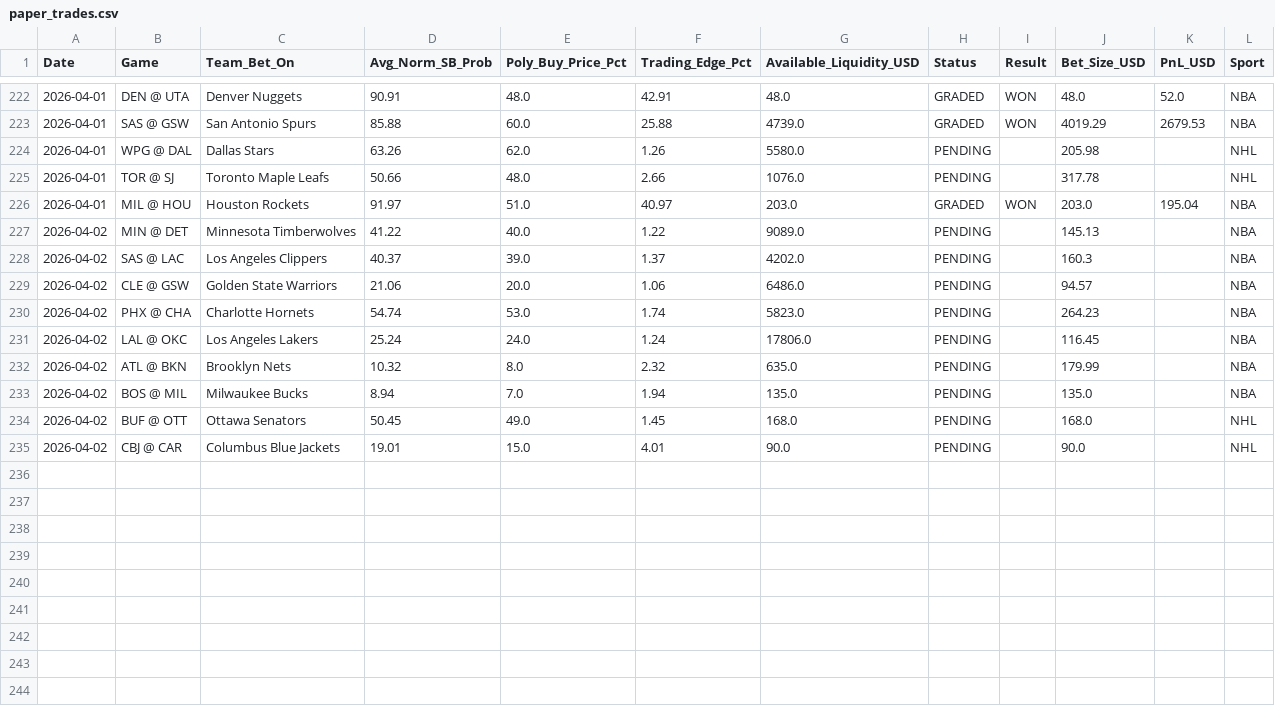
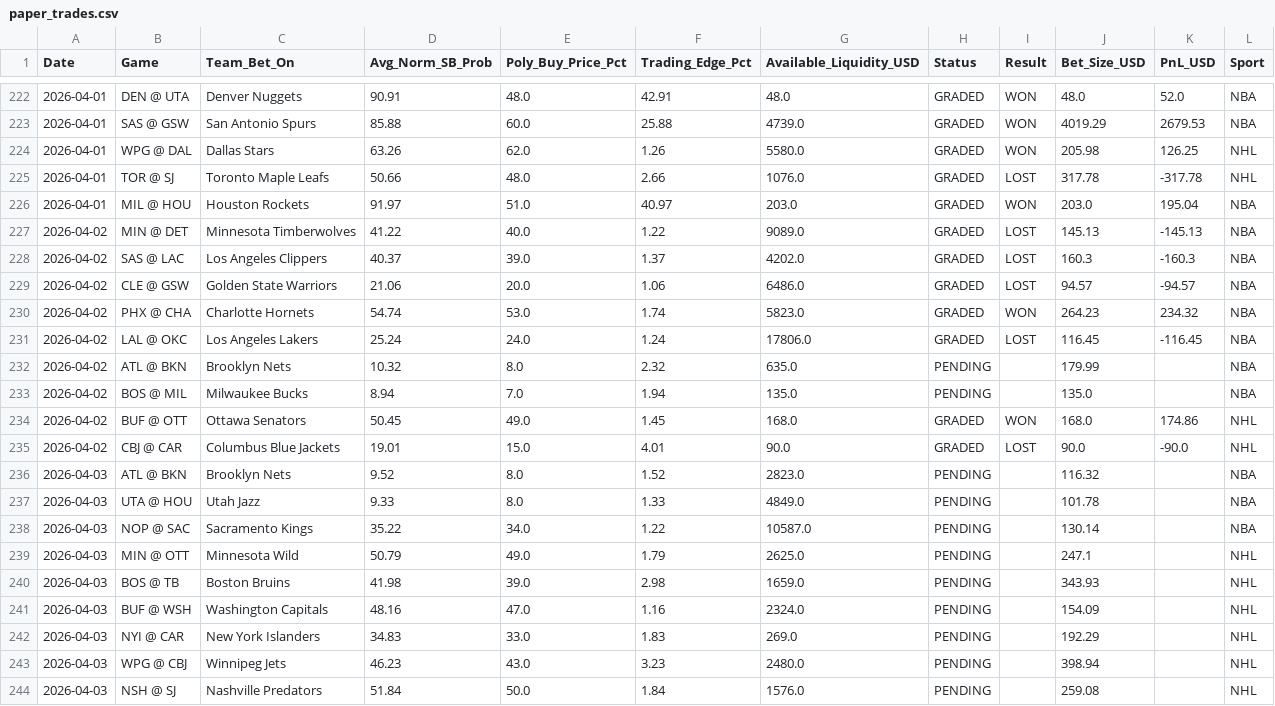
Before and after one commit to pmatorras/poly-bot, a CSV file: data/paper_trades.csv, drawn as a sheet; only a part is shown, gaps mark what is left out.

```diff
--- a/data/paper_trades.csv
+++ b/data/paper_trades.csv
@@ -223,13 +223,22 @@ Date,Game,Team_Bet_On,Avg_Norm_SB_Prob,Poly_Buy_Price_Pct,Trading_Edge_Pct,Avail
 2026-04-01,SAS @ GSW,San Antonio Spurs,85.88,60.0,25.88,4739.0,GRADED,WON,4019.29,2679.53,NBA
-2026-04-01,WPG @ DAL,Dallas Stars,63.26,62.0,1.26,5580.0,PENDING,,205.98,,NHL
-2026-04-01,TOR @ SJ,Toronto Maple Leafs,50.66,48.0,2.66,1076.0,PENDING,,317.78,,NHL
+2026-04-01,WPG @ DAL,Dallas Stars,63.26,62.0,1.26,5580.0,GRADED,WON,205.98,126.25,NHL
+2026-04-01,TOR @ SJ,Toronto Maple Leafs,50.66,48.0,2.66,1076.0,GRADED,LOST,317.78,-317.78,NHL
 2026-04-01,MIL @ HOU,Houston Rockets,91.97,51.0,40.97,203.0,GRADED,WON,203.0,195.04,NBA
-2026-04-02,MIN @ DET,Minnesota Timberwolves,41.22,40.0,1.22,9089.0,PENDING,,145.13,,NBA
-2026-04-02,SAS @ LAC,Los Angeles Clippers,40.37,39.0,1.37,4202.0,PENDING,,160.3,,NBA
-2026-04-02,CLE @ GSW,Golden State Warriors,21.06,20.0,1.06,6486.0,PENDING,,94.57,,NBA
-2026-04-02,PHX @ CHA,Charlotte Hornets,54.74,53.0,1.74,5823.0,PENDING,,264.23,,NBA
-2026-04-02,LAL @ OKC,Los Angeles Lakers,25.24,24.0,1.24,17806.0,PENDING,,116.45,,NBA
+2026-04-02,MIN @ DET,Minnesota Timberwolves,41.22,40.0,1.22,9089.0,GRADED,LOST,145.13,-145.13,NBA
+2026-04-02,SAS @ LAC,Los Angeles Clippers,40.37,39.0,1.37,4202.0,GRADED,LOST,160.3,-160.3,NBA
+2026-04-02,CLE @ GSW,Golden State Warriors,21.06,20.0,1.06,6486.0,GRADED,LOST,94.57,-94.57,NBA
+2026-04-02,PHX @ CHA,Charlotte Hornets,54.74,53.0,1.74,5823.0,GRADED,WON,264.23,234.32,NBA
+2026-04-02,LAL @ OKC,Los Angeles Lakers,25.24,24.0,1.24,17806.0,GRADED,LOST,116.45,-116.45,NBA
 2026-04-02,ATL @ BKN,Brooklyn Nets,10.32,8.0,2.32,635.0,PENDING,,179.99,,NBA
 2026-04-02,BOS @ MIL,Milwaukee Bucks,8.94,7.0,1.94,135.0,PENDING,,135.0,,NBA
-2026-04-02,BUF @ OTT,Ottawa Senators,50.45,49.0,1.45,168.0,PENDING,,168.0,,NHL
-2026-04-02,CBJ @ CAR,Columbus Blue Jackets,19.01,15.0,4.01,90.0,PENDING,,90.0,,NHL
+2026-04-02,BUF @ OTT,Ottawa Senators,50.45,49.0,1.45,168.0,GRADED,WON,168.0,174.86,NHL
+2026-04-02,CBJ @ CAR,Columbus Blue Jackets,19.01,15.0,4.01,90.0,GRADED,LOST,90.0,-90.0,NHL
+2026-04-03,ATL @ BKN,Brooklyn Nets,9.52,8.0,1.52,2823.0,PENDING,,116.32,,NBA
+2026-04-03,UTA @ HOU,Utah Jazz,9.33,8.0,1.33,4849.0,PENDING,,101.78,,NBA
+2026-04-03,NOP @ SAC,Sacramento Kings,35.22,34.0,1.22,10587.0,PENDING,,130.14,,NBA
+2026-04-03,MIN @ OTT,Minnesota Wild,50.79,49.0,1.79,2625.0,PENDING,,247.1,,NHL
+2026-04-03,BOS @ TB,Boston Bruins,41.98,39.0,2.98,1659.0,PENDING,,343.93,,NHL
+2026-04-03,BUF @ WSH,Washington Capitals,48.16,47.0,1.16,2324.0,PENDING,,154.09,,NHL
+2026-04-03,NYI @ CAR,New York Islanders,34.83,33.0,1.83,269.0,PENDING,,192.29,,NHL
+2026-04-03,WPG @ CBJ,Winnipeg Jets,46.23,43.0,3.23,2480.0,PENDING,,398.94,,NHL
+2026-04-03,NSH @ SJ,Nashville Predators,51.84,50.0,1.84,1576.0,PENDING,,259.08,,NHL
```
